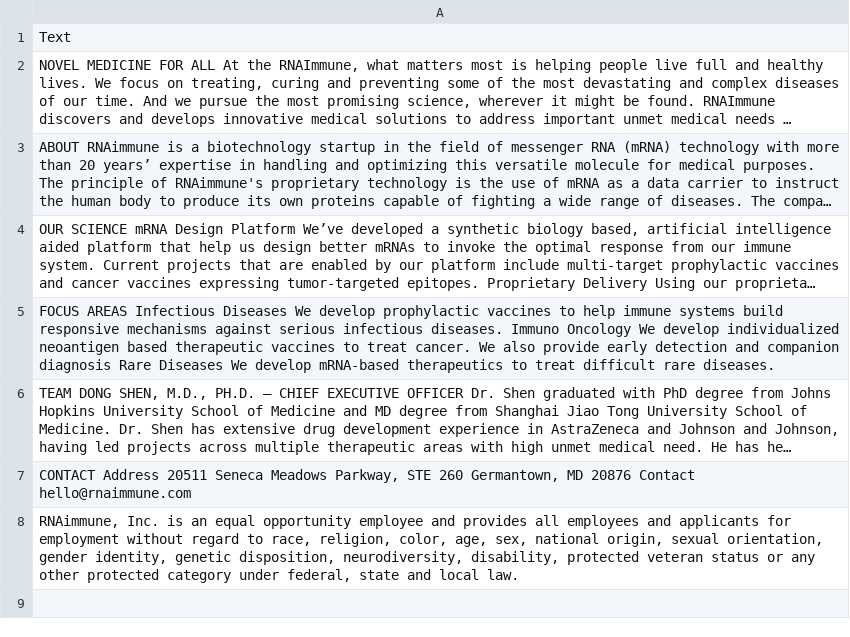
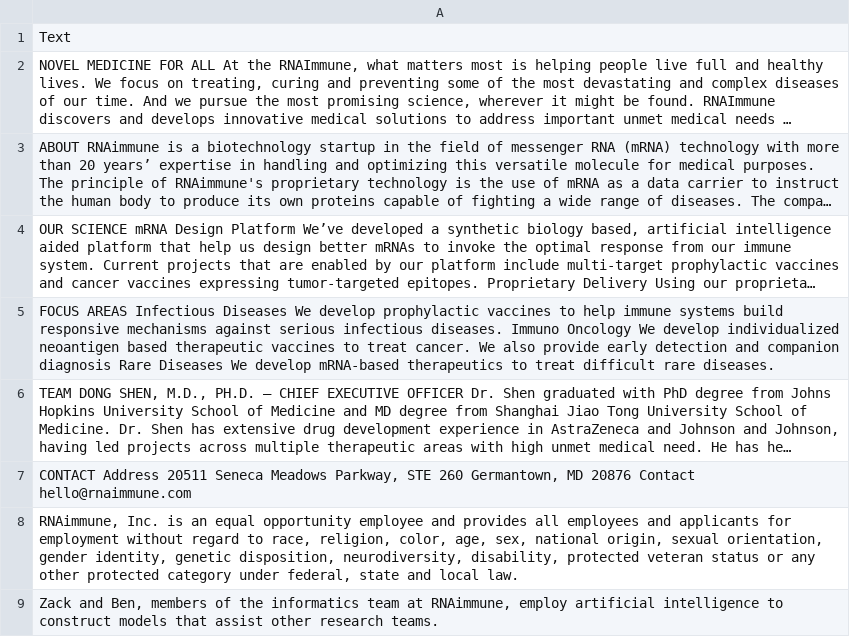
Before and after one commit to geetherbs/m, a CSV file: rnaimmune.csv, drawn as a sheet; long unchanged cells end in …; the diff names each change by its address in the sheet, - before the commit and + after, or states it on an @@ line.

Commit message:
Add files via upload

```diff
--- a/rnaimmune.csv
+++ b/rnaimmune.csv
+row 9: Zack and Ben, members of the informatics team at RNAimmune, employ artificial intelligence to construct models that assist other research teams.
```
